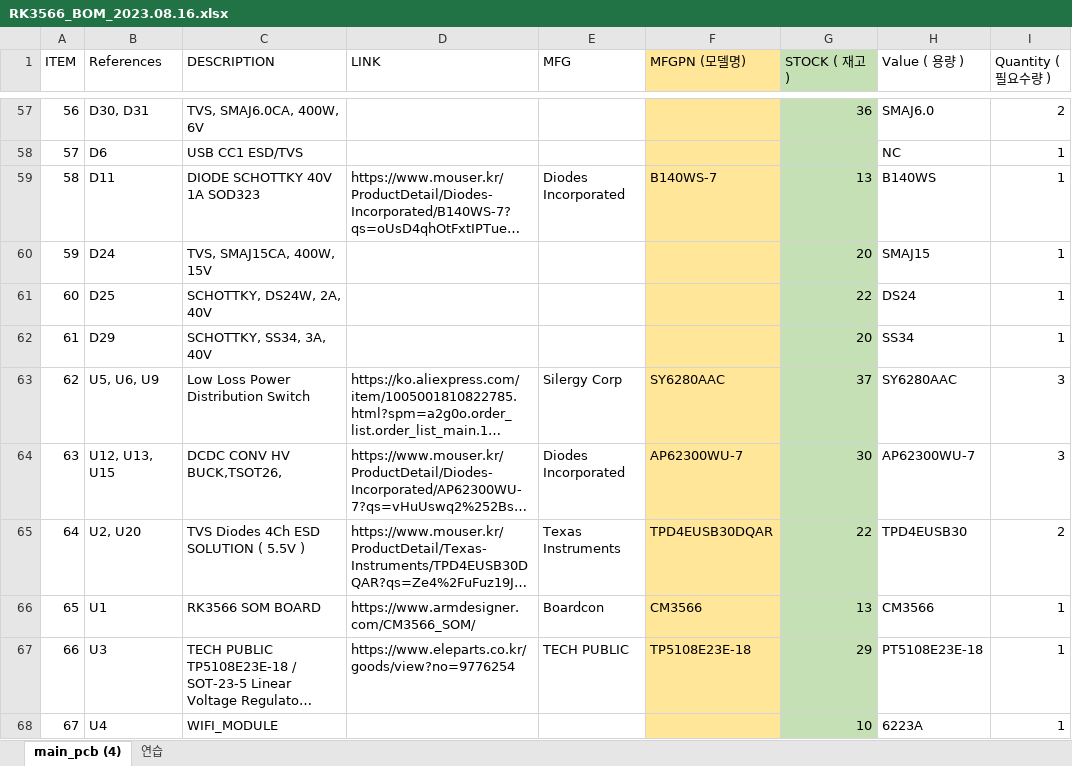
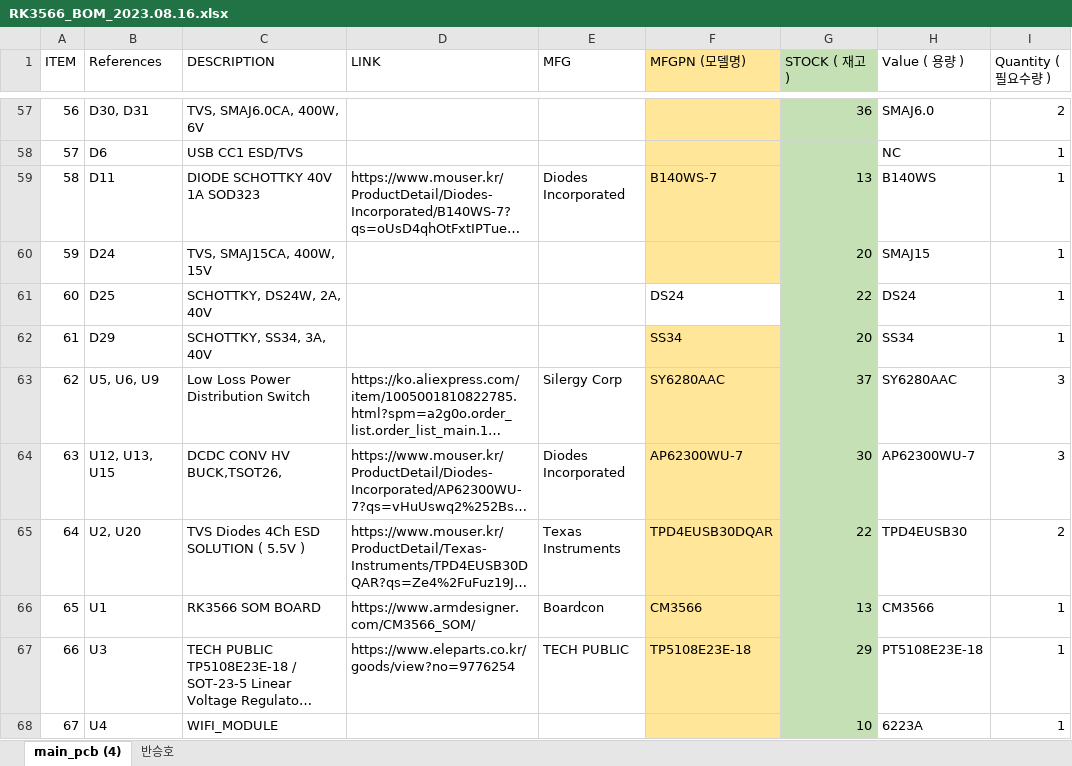
Before and after one commit to leesanghun-droid/hd_stock, an Excel workbook: 반승호/RK3566_BOM_2023.08.16.xlsx, sheet main_pcb (4), drawn as a sheet; only a part is shown, gaps mark what is left out; long unchanged cells end in …; values as stored, in another font and other column widths than the file's, no borders; the diff names each change by its address in the sheet, - before the commit and + after, or states it on an @@ line.

```diff
--- a/반승호/RK3566_BOM_2023.08.16.xlsx (sheet main_pcb (4))
+++ b/반승호/RK3566_BOM_2023.08.16.xlsx (sheet main_pcb (4))
-sheet tab: 연습
+sheet tab: 반승호
-F61 (MFGPN (모델명)): (empty)
+F61 (MFGPN (모델명)): DS24
-F61 fill: #FFE699
+F61 fill: none
-F62 (MFGPN (모델명)): (empty)
+F62 (MFGPN (모델명)): SS34
```
Also changed, not shown: sheet 반승호.
